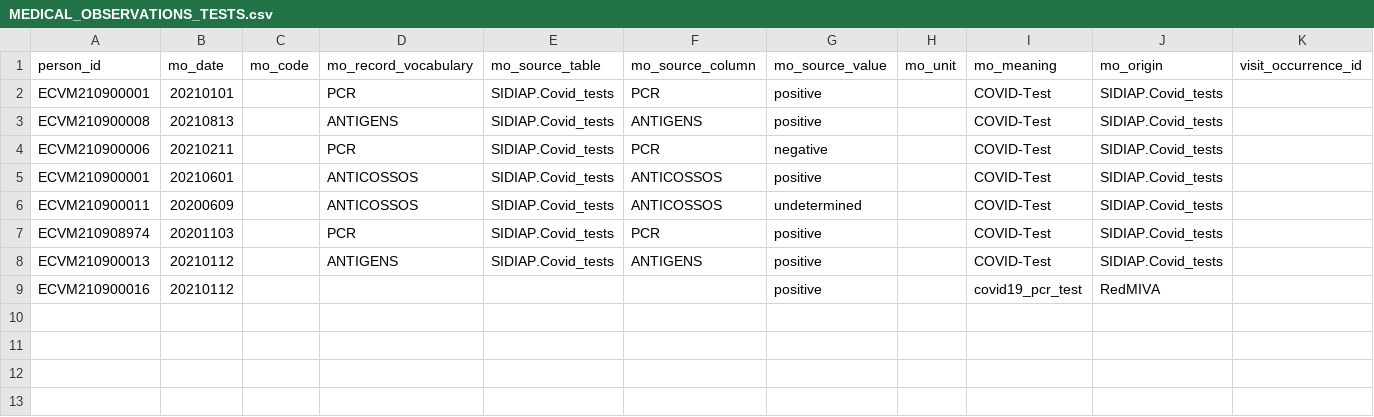
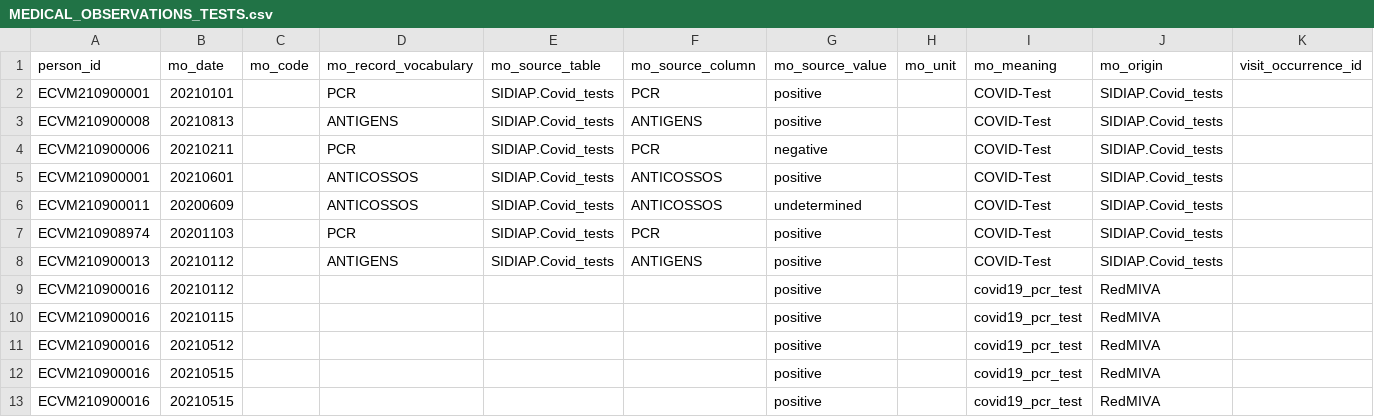
Before and after one commit to svetlanabelitser/CVM, a CSV file: i_input_subpop/MEDICAL_OBSERVATIONS_TESTS.csv, drawn as a sheet.

Commit message:
covid episodes

```diff
--- a/i_input_subpop/MEDICAL_OBSERVATIONS_TESTS.csv
+++ b/i_input_subpop/MEDICAL_OBSERVATIONS_TESTS.csv
@@ -9 +9,5 @@ ECVM210900013,20210112,,ANTIGENS,SIDIAP.Covid_tests,ANTIGENS,positive,,COVID-Tes
 ECVM210900016,20210112,,,,,positive,,covid19_pcr_test,RedMIVA,
+ECVM210900016,20210115,,,,,positive,,covid19_pcr_test,RedMIVA,
+ECVM210900016,20210512,,,,,positive,,covid19_pcr_test,RedMIVA,
+ECVM210900016,20210515,,,,,positive,,covid19_pcr_test,RedMIVA,
+ECVM210900016,20210515,,,,,positive,,covid19_pcr_test,RedMIVA,
```
Also changed, not shown: 5 other files.
